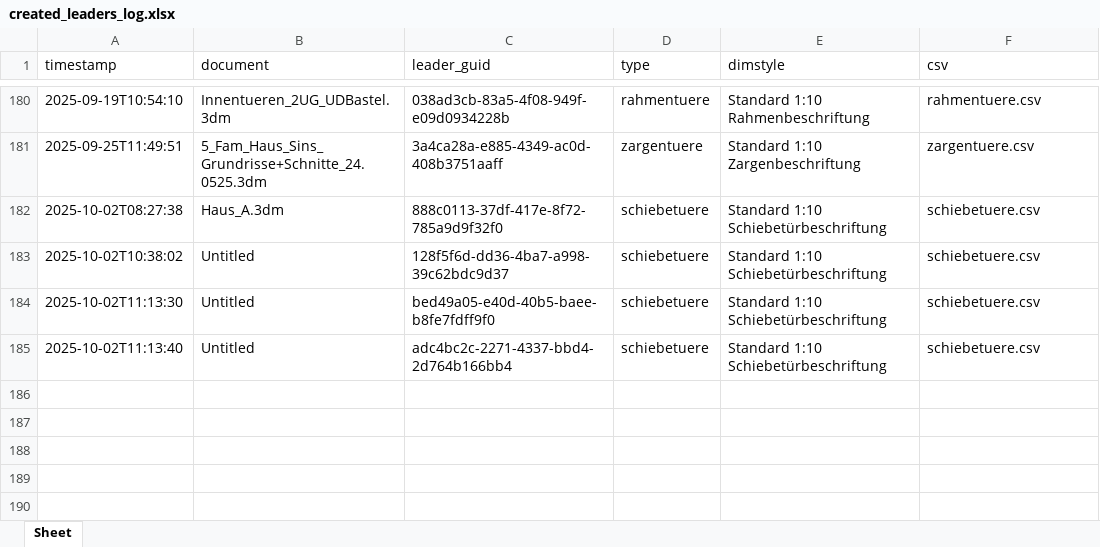
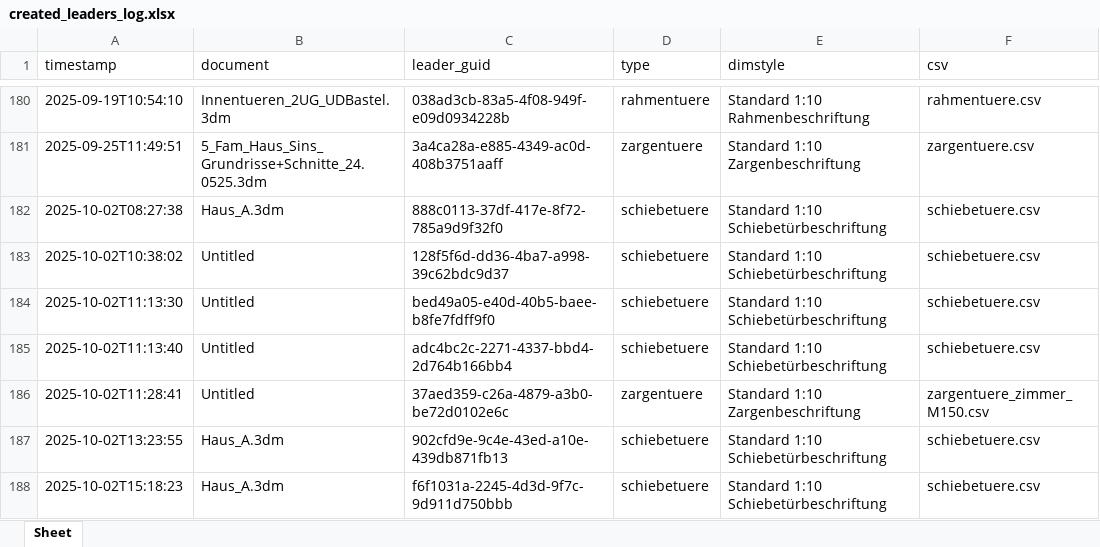
Before and after one commit to McMuff86/RhinoLeaderTool, an Excel workbook: created_leaders_log.xlsx, sheet Sheet, drawn as a sheet; only a part is shown, gaps mark what is left out; values as stored, in another font and other column widths than the file's, no borders; the diff names each change by its address in the sheet, - before the commit and + after, or states it on an @@ line.

```diff
--- a/created_leaders_log.xlsx (sheet Sheet)
+++ b/created_leaders_log.xlsx (sheet Sheet)
+row 186: 2025-10-02T11:28:41 | Untitled | 37aed359-c26a-4879-a3b0-be72d0102e6c | zargentuere | Standard 1:10 Zargenbeschriftung | zargentuere_zimmer_M150.csv
+row 187: 2025-10-02T13:23:55 | Haus_A.3dm | 902cfd9e-9c4e-43ed-a10e-439db871fb13 | schiebetuere | Standard 1:10 Schiebetürbeschriftung | schiebetuere.csv
+row 188: 2025-10-02T15:18:23 | Haus_A.3dm | f6f1031a-2245-4d3d-9f7c-9d911d750bbb | schiebetuere | Standard 1:10 Schiebetürbeschriftung | schiebetuere.csv
```
Also changed, not shown: 16 other files.
